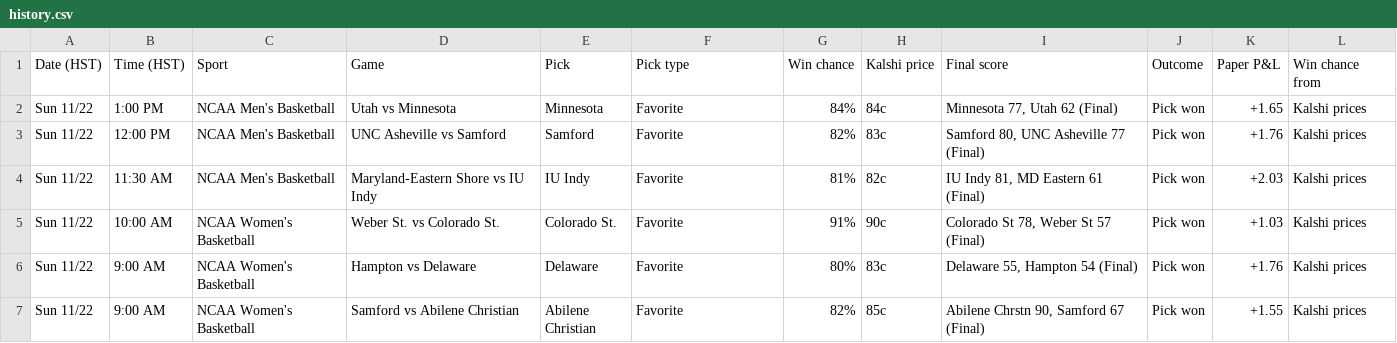
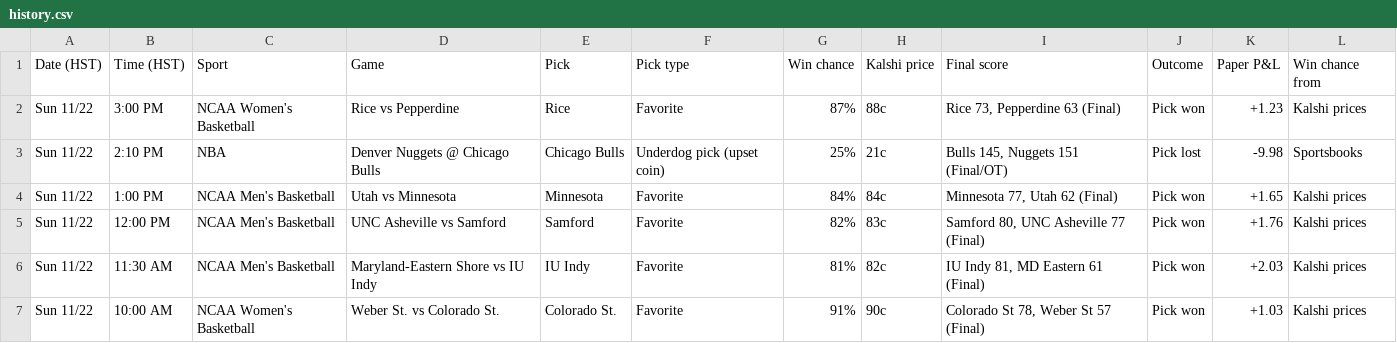
Before and after one commit to Seed808/kalshi-bot, a CSV file: docs/history.csv, drawn as a sheet; only a part is shown; the shorter side is filled out with more unchanged rows.

```diff
--- a/docs/history.csv
+++ b/docs/history.csv
@@ -1,2 +1,4 @@
 Date (HST),Time (HST),Sport,Game,Pick,Pick type,Win chance,Kalshi price,Final score,Outcome,Paper P&L,Win chance from
+Sun 11/22,3:00 PM,NCAA Women's Basketball,Rice vs Pepperdine,Rice,Favorite,87%,88c,"Rice 73, Pepperdine 63 (Final)",Pick won,+1.23,Kalshi prices
+Sun 11/22,2:10 PM,NBA,Denver Nuggets @ Chicago Bulls,Chicago Bulls,Underdog pick (upset coin),25%,21c,"Bulls 145, Nuggets 151 (Final/OT)",Pick lost,-9.98,Sportsbooks
 Sun 11/22,1:00 PM,NCAA Men's Basketball,Utah vs Minnesota,Minnesota,Favorite,84%,84c,"Minnesota 77, Utah 62 (Final)",Pick won,+1.65,Kalshi prices
```
Also changed, not shown: 5 other files.
